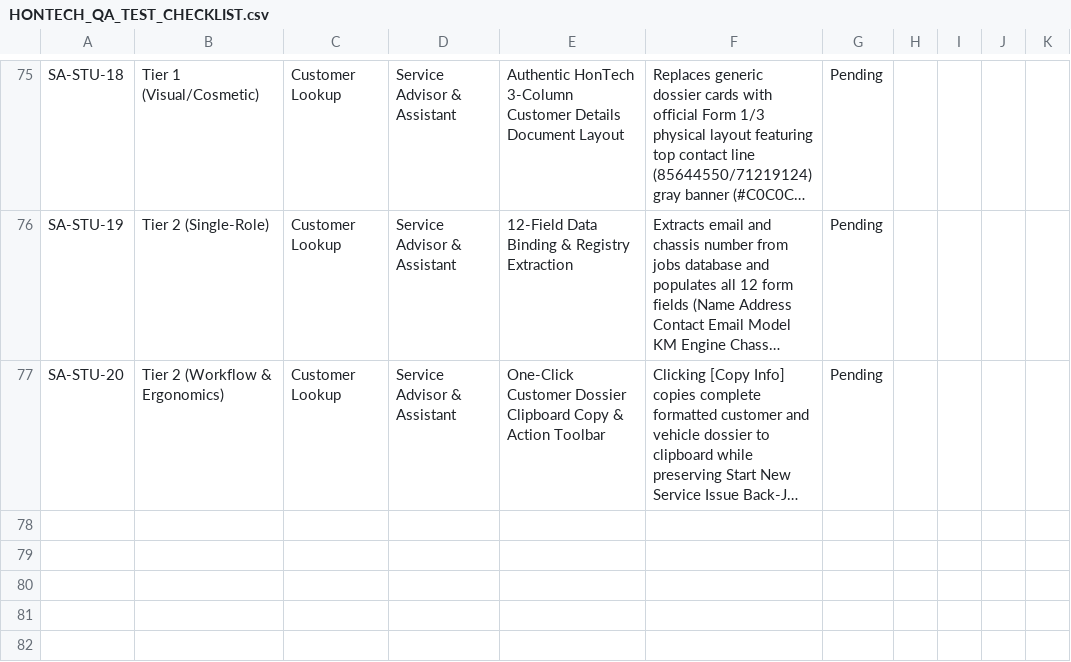
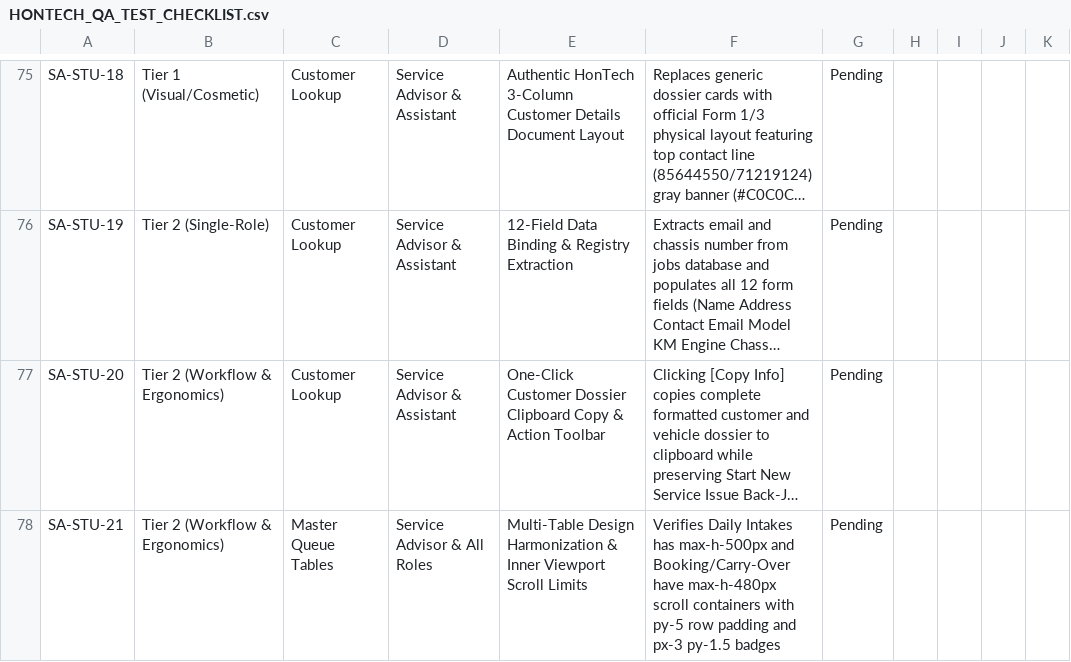
Before and after one commit to Justin-stack101/Hontech_Main_Active_Development_PHP_SQL, a CSV file: Hontech Documentation/HONTECH_QA_TEST_CHECKLIST.csv, drawn as a sheet; only a part is shown, gaps mark what is left out; long unchanged cells end in …; the diff names each change by its address in the sheet, - before the commit and + after, or states it on an @@ line.

```diff
--- a/Hontech Documentation/HONTECH_QA_TEST_CHECKLIST.csv
+++ b/Hontech Documentation/HONTECH_QA_TEST_CHECKLIST.csv
+row 78: SA-STU-21 | Tier 2 (Workflow & Ergonomics) | Master Queue Tables | Service Advisor & All Roles | Multi-Table Design Harmonization & Inner Viewport Scroll Limits | Verifies Daily Intakes has max-h-500px and Booking/Carry-Over have max-h-480px scroll containers with py-5 row padding and px-3 py-1.5 badges | Pending
```
Also changed, not shown: Revisions checklist.csv, 4 other files.
